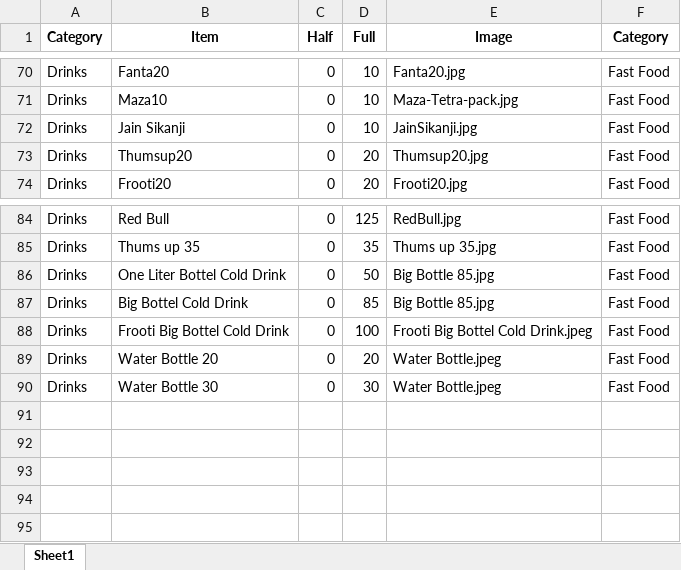
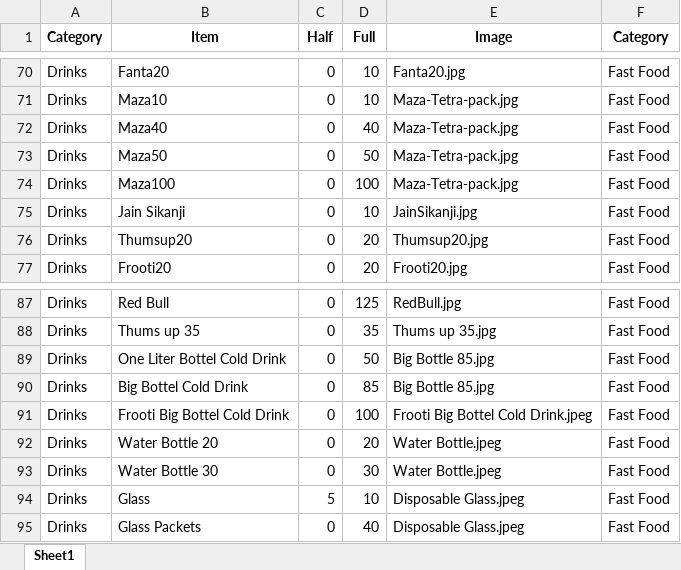
Before and after one commit to Pushpsingh13/Dhaliwal_whatsapp_Email, an Excel workbook: DhalisMenu_cat.xlsx, sheet Sheet1, drawn as a sheet; only a part is shown, gaps mark what is left out; values as stored, in another font and other column widths than the file's, no borders; the diff names each change by its address in the sheet, - before the commit and + after, or states it on an @@ line.

```diff
--- a/DhalisMenu_cat.xlsx (sheet Sheet1)
+++ b/DhalisMenu_cat.xlsx (sheet Sheet1)
+row 72: Drinks | Maza40 | 0 | 40 | Maza-Tetra-pack.jpg | Fast Food
+row 73: Drinks | Maza50 | 0 | 50 | Maza-Tetra-pack.jpg | Fast Food
+row 74: Drinks | Maza100 | 0 | 100 | Maza-Tetra-pack.jpg | Fast Food
+row 94: Drinks | Glass | 5 | 10 | Disposable Glass.jpeg | Fast Food
+row 95: Drinks | Glass Packets | 0 | 40 | Disposable Glass.jpeg | Fast Food
```
Also changed, not shown: 2 other files.
